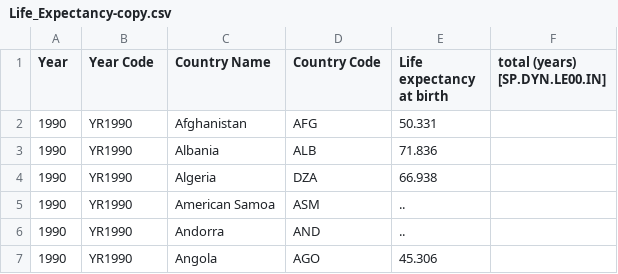
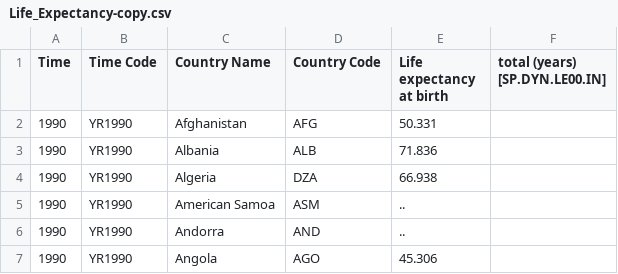
Before and after one commit to domlockett/github.io, a CSV file: Life_Expectancy-copy.csv, drawn as a sheet; only a part is shown.

Commit message:
Update Life_Expectancy-copy.csv

```diff
--- a/Life_Expectancy-copy.csv
+++ b/Life_Expectancy-copy.csv
@@ -1,2 +1,2 @@
-Year,Year Code,Country Name,Country Code,Life expectancy at birth, total (years) [SP.DYN.LE00.IN]
+Time,Time Code,Country Name,Country Code,Life expectancy at birth, total (years) [SP.DYN.LE00.IN]
 1990,YR1990,Afghanistan,AFG,50.331
```
